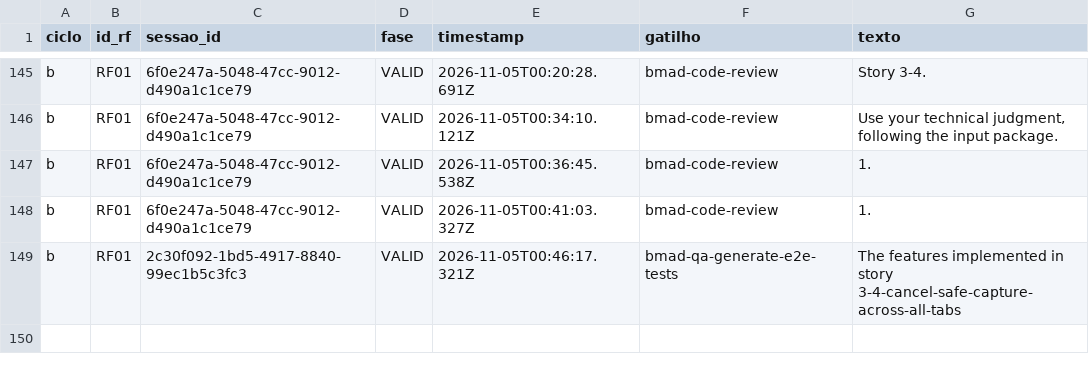
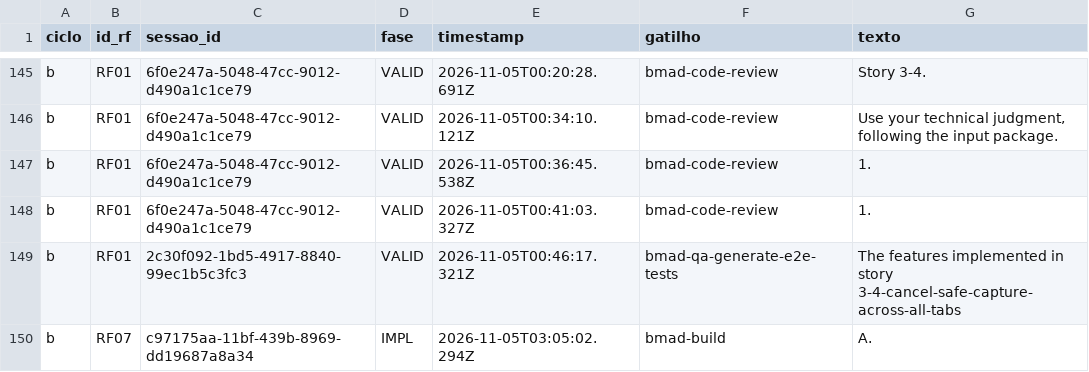
Before and after one commit to WagnerofDuarte/cerne-avaliacao, a CSV file: dados/cicloB/revisoes_processo.csv, drawn as a sheet; only a part is shown, gaps mark what is left out; the diff names each change by its address in the sheet, - before the commit and + after, or states it on an @@ line.

```diff
--- a/dados/cicloB/revisoes_processo.csv
+++ b/dados/cicloB/revisoes_processo.csv
+row 150: b | RF07 | c97175aa-11bf-439b-8969-dd19687a8a34 | IMPL | 2026-11-05T03:05:02.294Z | bmad-build | A.
```
Also changed, not shown: dados/cicloB/segmentos.csv, dados/cicloB/sessoes.csv, 8 other files.
